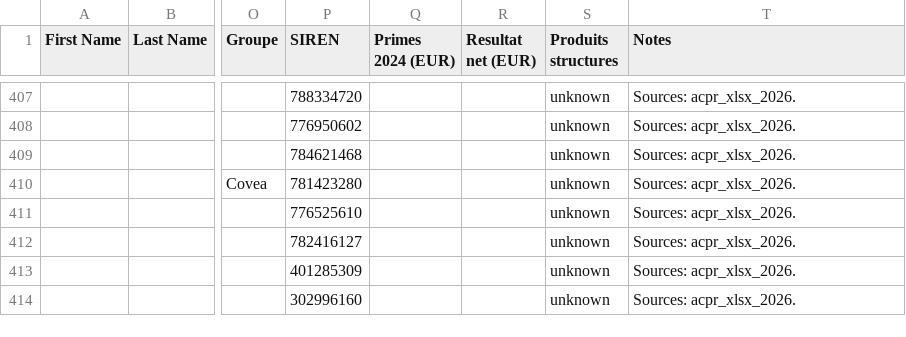
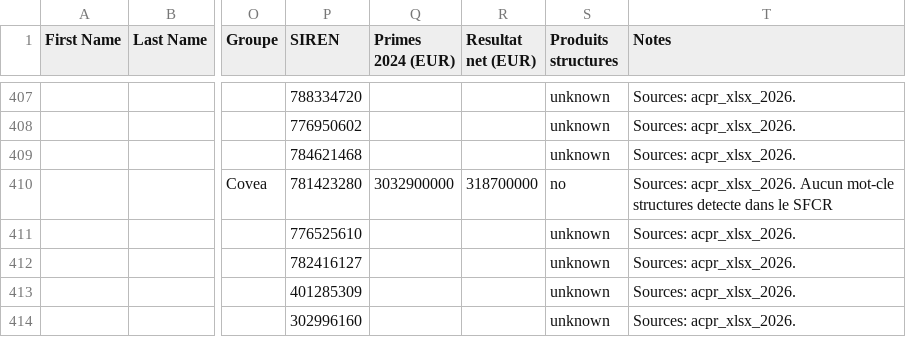
Before and after one commit to lsebah/mutuelles-monitor, a CSV file: docs/data/folk_import.csv, drawn as a sheet; only a part is shown, gaps mark what is left out; the diff names each change by its address in the sheet, - before the commit and + after, or states it on an @@ line.

```diff
--- a/docs/data/folk_import.csv
+++ b/docs/data/folk_import.csv
-Q410 (Primes 2024 (EUR)): (empty)
+Q410 (Primes 2024 (EUR)): 3032900000
-R410 (Resultat net (EUR)): (empty)
+R410 (Resultat net (EUR)): 318700000
-S410 (Produits structures): unknown
+S410 (Produits structures): no
-T410 (Notes): Sources: acpr_xlsx_2026.
+T410 (Notes): Sources: acpr_xlsx_2026. Aucun mot-cle structures detecte dans le SFCR
```
Also changed, not shown: 3 other files.
